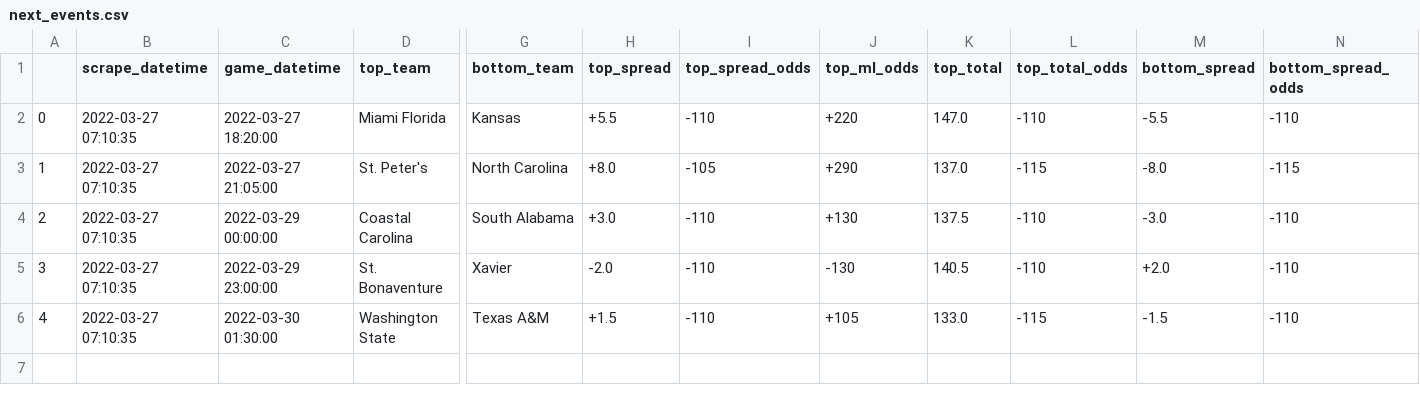
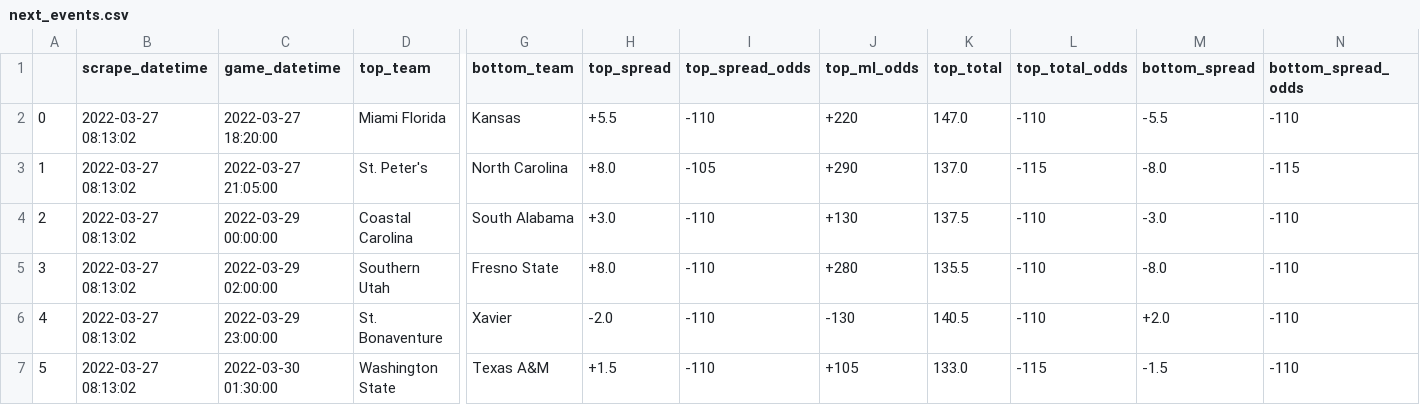
Before and after one commit to rileypeterson/movada, a CSV file: ncaab/data/bovada/next_events.csv, drawn as a sheet; only a part is shown, gaps mark what is left out; addresses are those after the commit; rows hold the shown columns only; the diff names each change by its address in the sheet, - before the commit and + after, or states it on an @@ line.

```diff
--- a/ncaab/data/bovada/next_events.csv
+++ b/ncaab/data/bovada/next_events.csv
-B2:B4 (scrape_datetime): 2022-03-27 07:10:35
+B2:B4 (scrape_datetime): 2022-03-27 08:13:02
+row 5: 3 | 2022-03-27 08:13:02 | 2022-03-29 02:00:00 | Southern Utah | Fresno State | +8.0 | -110 | +280 | 135.5 | -110 | -8.0 | -110
@@ column A renumbered from row 6 down @@
-B6:B7 (scrape_datetime): 2022-03-27 07:10:35
+B6:B7 (scrape_datetime): 2022-03-27 08:13:02
```
Also changed, not shown: ncaab/data/bovada/last_events.csv.
